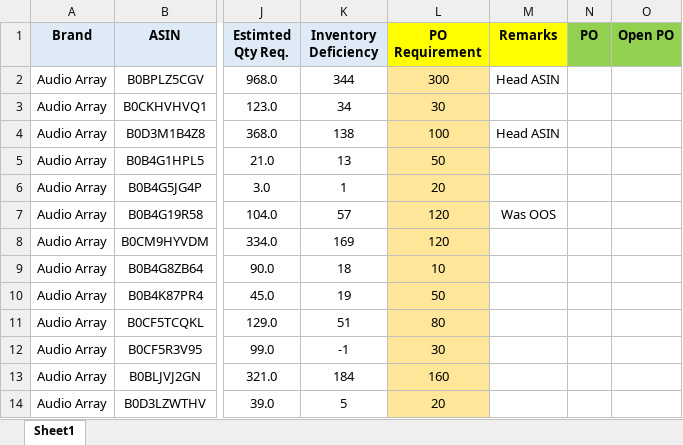
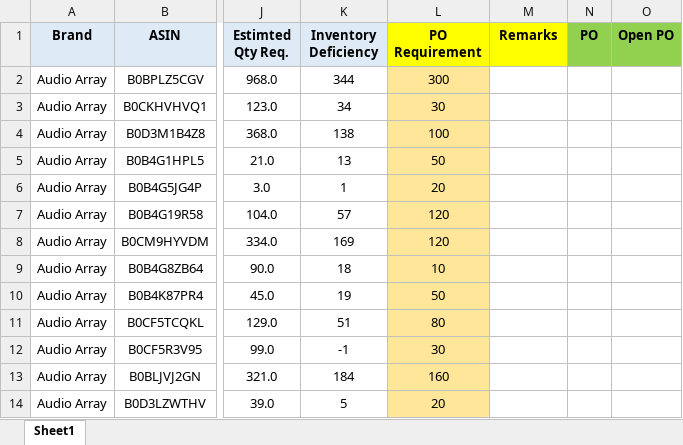
Before and after one commit to nitesh-lang/am-replenishment, an Excel workbook: data/input/CB Replenishment_Master.xlsx, sheet Sheet1, drawn as a sheet; only a part is shown, gaps mark what is left out; values as stored, in another font and other column widths than the file's, no borders; the diff covers the shown part only; the diff names each change by its address in the sheet, - before the commit and + after, or states it on an @@ line.

```diff
--- a/data/input/CB Replenishment_Master.xlsx (sheet Sheet1)
+++ b/data/input/CB Replenishment_Master.xlsx (sheet Sheet1)
-M2 (Remarks): Head ASIN
+M2 (Remarks): (empty)
-M4 (Remarks): Head ASIN
+M4 (Remarks): (empty)
-M7 (Remarks): Was OOS
+M7 (Remarks): (empty)
```
Also changed, not shown: 10 edited cells elsewhere in this sheet, 4 other files.
